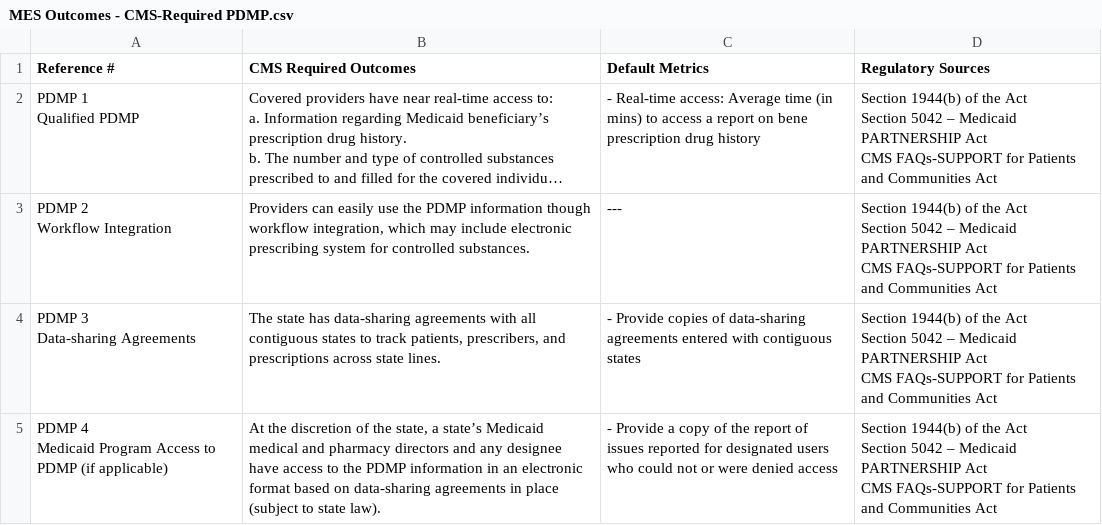
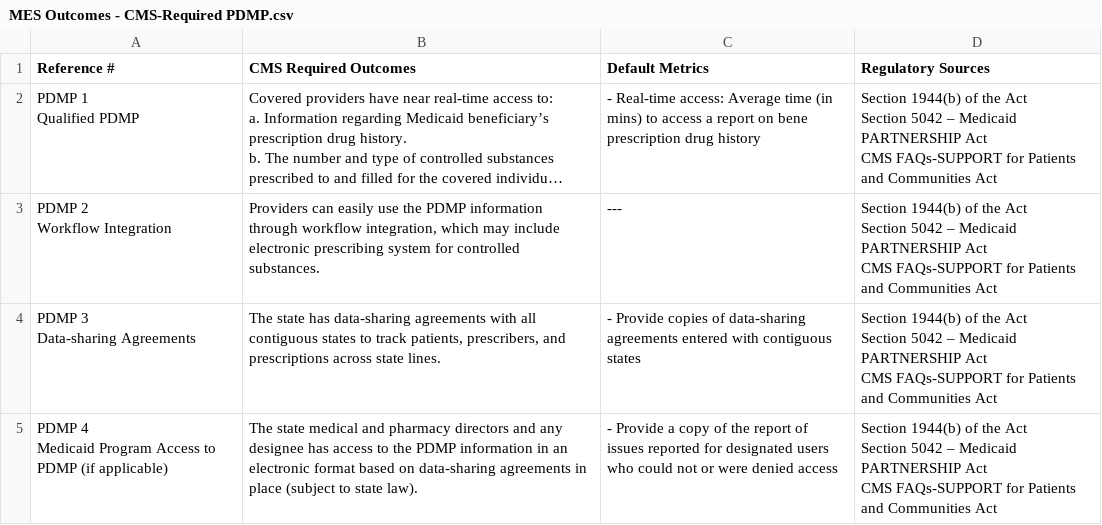
Before and after one commit to CMSgov/CMCS-DSG-DSS-Certification-Staging, a CSV file: _data/MES Outcomes - CMS-Required PDMP.csv, drawn as a sheet; only a part is shown; long unchanged cells end in …; the diff covers the shown part only; the diff names each change by its address in the sheet, - before the commit and + after, or states it on an @@ line.

Commit message:
Update MES Outcomes - CMS-Required PDMP.csv

```diff
--- a/_data/MES Outcomes - CMS-Required PDMP.csv
+++ b/_data/MES Outcomes - CMS-Required PDMP.csv
-B3 (CMS Required Outcomes): …PDMP information though workflow integration,…
+B3 (CMS Required Outcomes): …PDMP information through workflow integration,…
-B5 (CMS Required Outcomes): At the discretion of the state, a state’s Medicaid medical and pharmacy directors and any designee have access to…
+B5 (CMS Required Outcomes): The state medical and pharmacy directors and any designee has access to…
```
Also changed, not shown: 4 edited cells elsewhere in this file.
